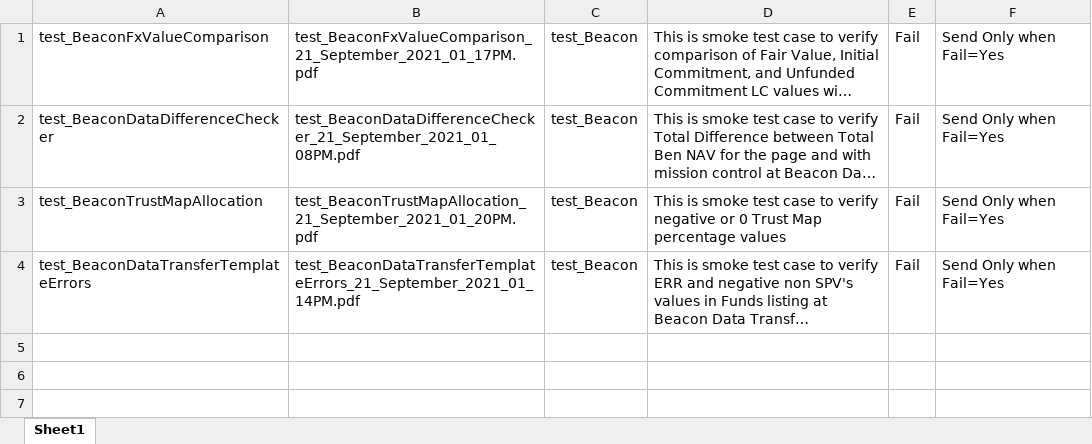
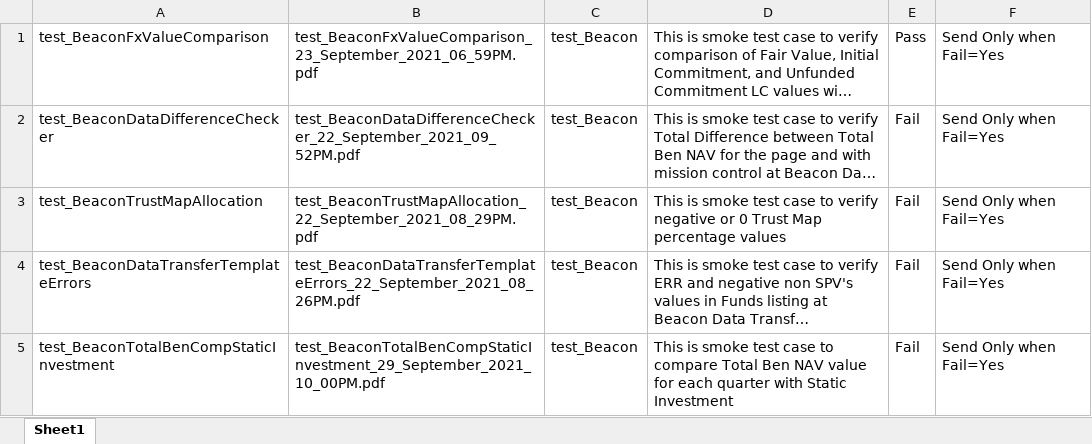
Before and after one commit to ieroglu00/BIDS, an Excel workbook: Beneficient/test_Smoke_Errors/PDFFileNameData/FileName.xlsx, sheet Sheet1, drawn as a sheet; long unchanged cells end in …; values as stored, in another font and other column widths than the file's, no borders; the diff names each change by its address in the sheet, - before the commit and + after, or states it on an @@ line.

```diff
--- a/Beneficient/test_Smoke_Errors/PDFFileNameData/FileName.xlsx (sheet Sheet1)
+++ b/Beneficient/test_Smoke_Errors/PDFFileNameData/FileName.xlsx (sheet Sheet1)
-B1: test_BeaconFxValueComparison_21_September_2021_01_17PM.pdf
+B1: test_BeaconFxValueComparison_23_September_2021_06_59PM.pdf
-E1: Fail
+E1: Pass
-B2: test_BeaconDataDifferenceChecker_21_September_2021_01_08PM.pdf
+B2: test_BeaconDataDifferenceChecker_22_September_2021_09_52PM.pdf
-B3: test_BeaconTrustMapAllocation_21_September_2021_01_20PM.pdf
+B3: test_BeaconTrustMapAllocation_22_September_2021_08_29PM.pdf
-B4: test_BeaconDataTransferTemplateErrors_21_September_2021_01_14PM.pdf
+B4: test_BeaconDataTransferTemplateErrors_22_September_2021_08_26PM.pdf
+row 5: test_BeaconTotalBenCompStaticInvestment | test_BeaconTotalBenCompStaticInvestment_29_September_2021_10_00PM.pdf | test_Beacon | This is smoke test case to compare Total Ben NAV value for each quarter with Static Investment | Fail | Send Only when Fail=Yes
```
Also changed, not shown: Beneficient/test_Smoke_Errors/Executiondir/Execution.xlsx.
